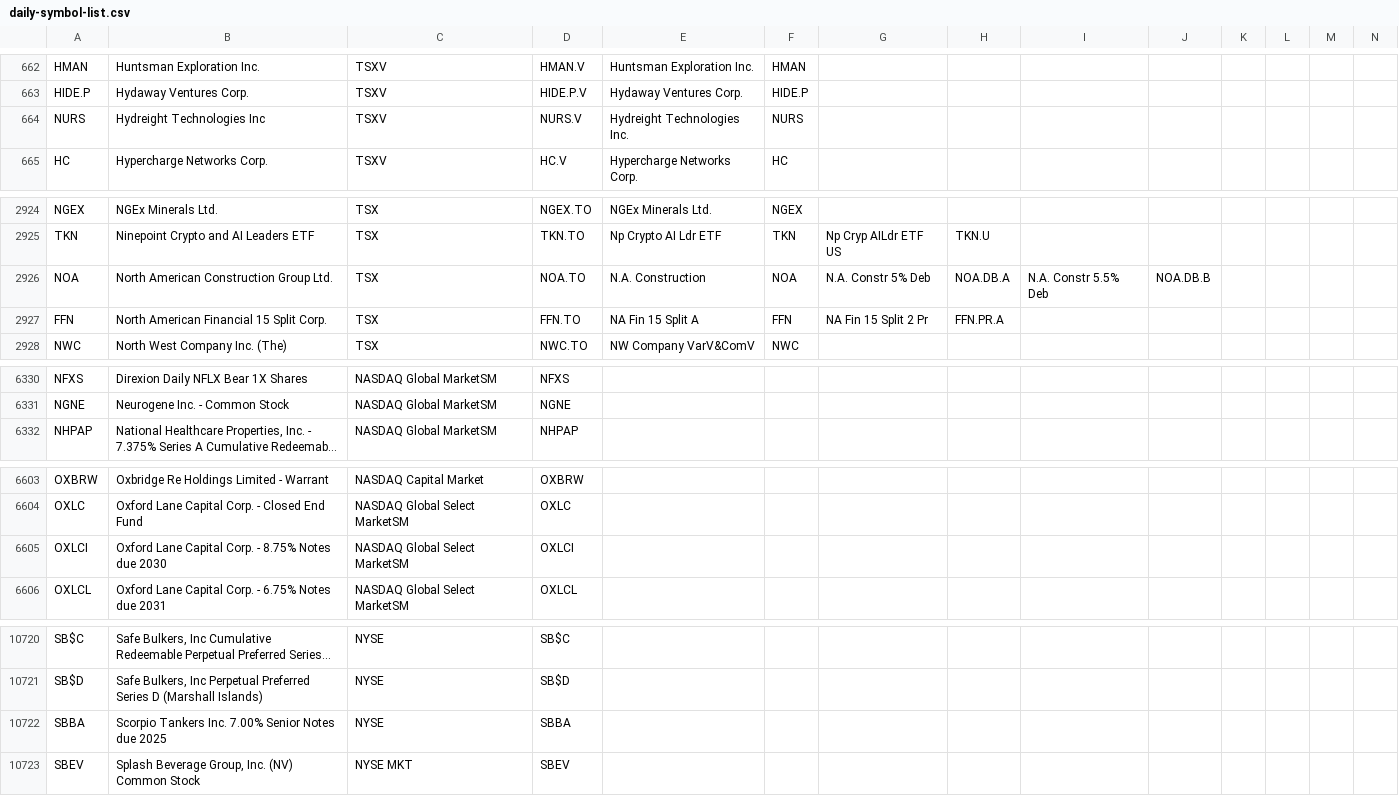
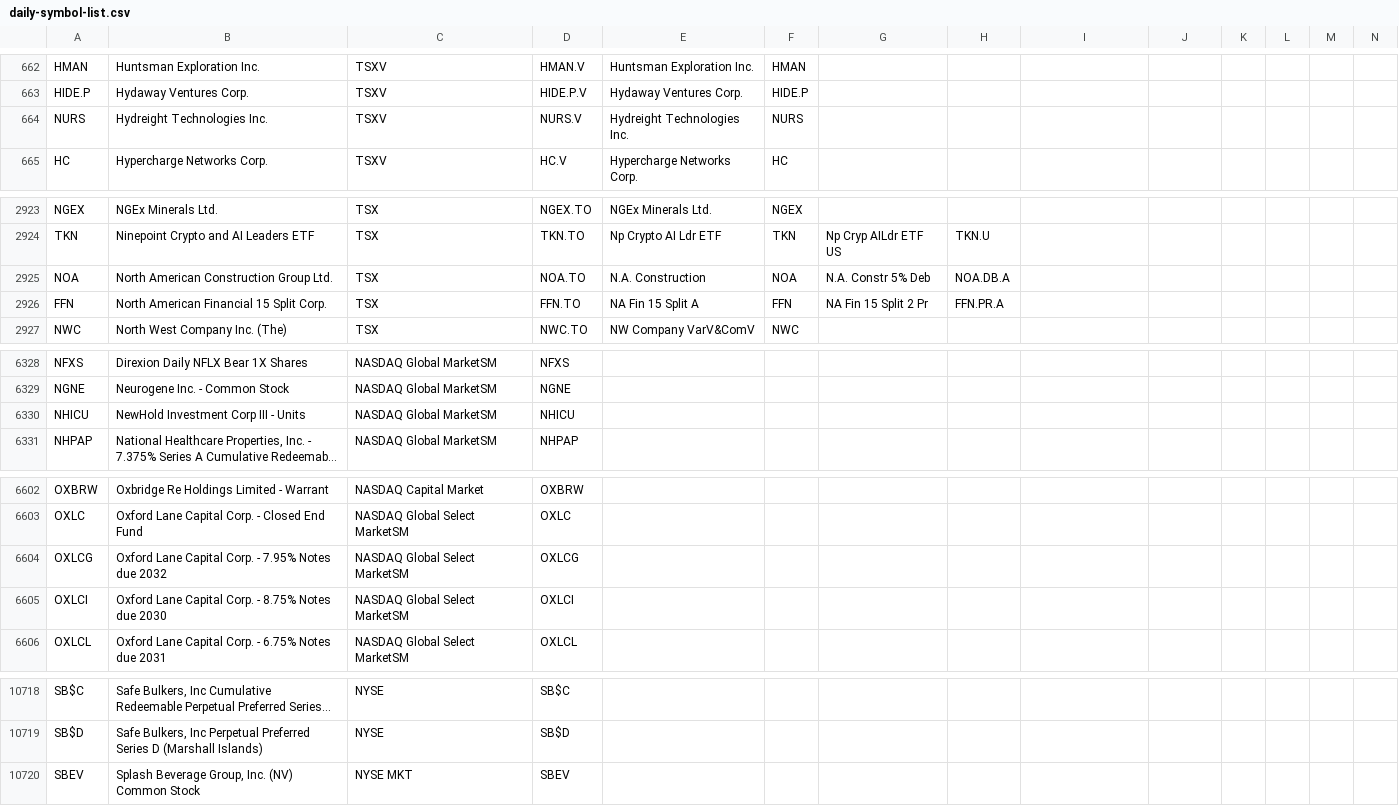
Before and after one commit to jonfriesen/symbol-list, a CSV file: web/static/data/daily-symbol-list.csv, drawn as a sheet; only a part is shown, gaps mark what is left out; long unchanged cells end in …; removed rows and columns are numbered as before the commit, all else as after; rows hold the shown columns only; the diff covers the shown part only; the diff names each change by its address in the sheet, - before the commit and + after, or states it on an @@ line.

```diff
--- a/web/static/data/daily-symbol-list.csv
+++ b/web/static/data/daily-symbol-list.csv
-B664: Hydreight Technologies Inc
+B664: Hydreight Technologies Inc.
-I2925: N.A. Constr 5.5% Deb
+I2925: (empty)
-J2925: NOA.DB.B
+J2925: (empty)
+row 6330: NHICU | NewHold Investment Corp III - Units | NASDAQ Global MarketSM | NHICU
+row 6604: OXLCG | Oxford Lane Capital Corp. - 7.95% Notes due 2032 | NASDAQ Global Select MarketSM | OXLCG
-row 10722: SBBA | Scorpio Tankers Inc. 7.00% Senior Notes due 2025 | NYSE | SBBA
```
Also changed, not shown: 5 added rows, 7 removed rows and 6 edited cells elsewhere in this file, web/static/data/daily-crypto-symbol-list.csv, 5 other files.
